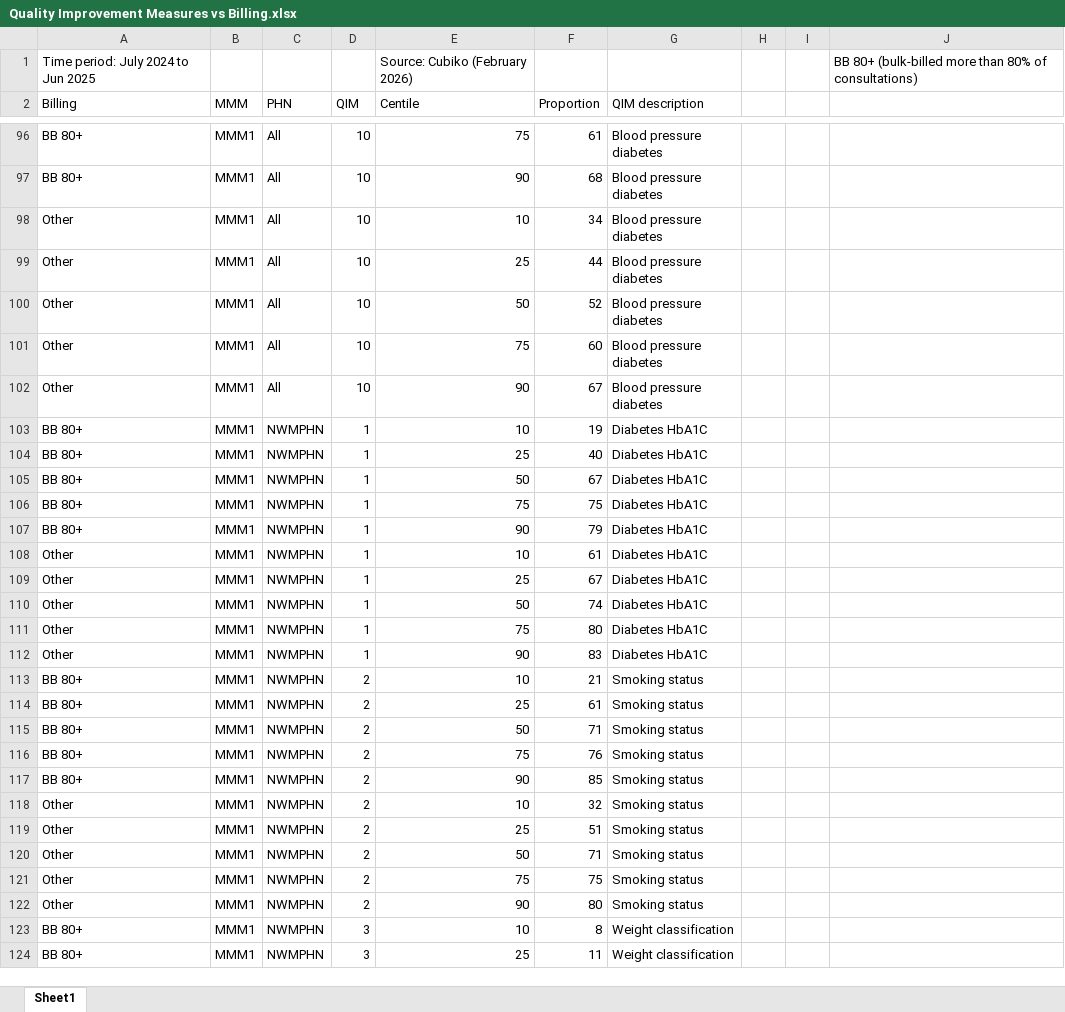
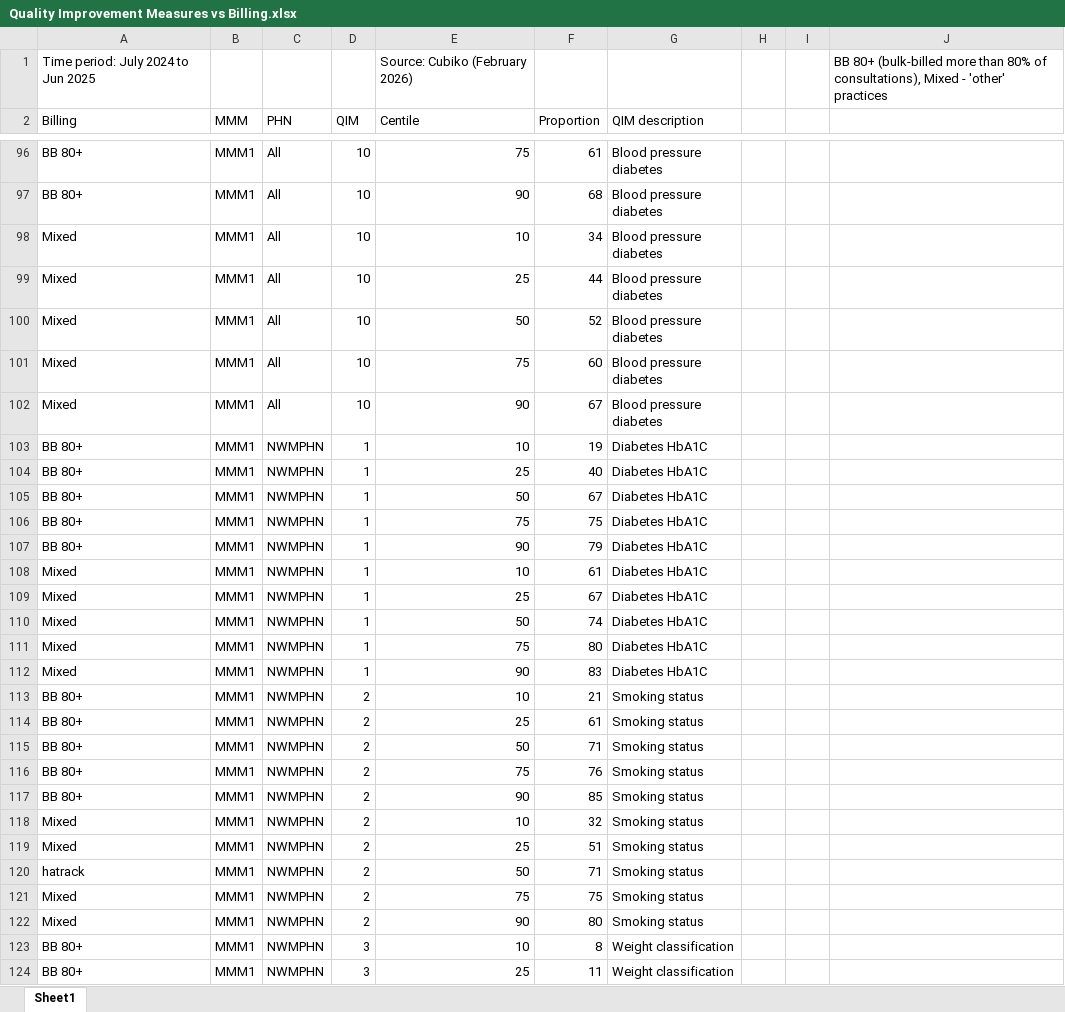
Before and after one commit to DavidPatShuiFong/QIMs-and-Billing, an Excel workbook: Quality Improvement Measures vs Billing.xlsx, sheet Sheet1, drawn as a sheet; only a part is shown, gaps mark what is left out; values as stored, in another font and other column widths than the file's, no borders; the diff covers the shown part only; the diff names each change by its address in the sheet, - before the commit and + after, or states it on an @@ line.

Commit message:
more commentary. change from 'other' to 'mixed'

```diff
--- a/Quality Improvement Measures vs Billing.xlsx (sheet Sheet1)
+++ b/Quality Improvement Measures vs Billing.xlsx (sheet Sheet1)
-J1: …80% of consultations)
+J1: …80% of consultations), Mixed - 'other' practices
-A98:A102 (Billing): Other
+A98:A102 (Billing): Mixed
-A108:A112 (Billing): Other
+A108:A112 (Billing): Mixed
-A118:A119 (Billing): Other
+A118:A119 (Billing): Mixed
-A120 (Billing): Other
+A120 (Billing): hatrack
-A121:A122 (Billing): Other
+A121:A122 (Billing): Mixed
```
Also changed, not shown: 785 edited cells elsewhere in this sheet, 1 other file.
